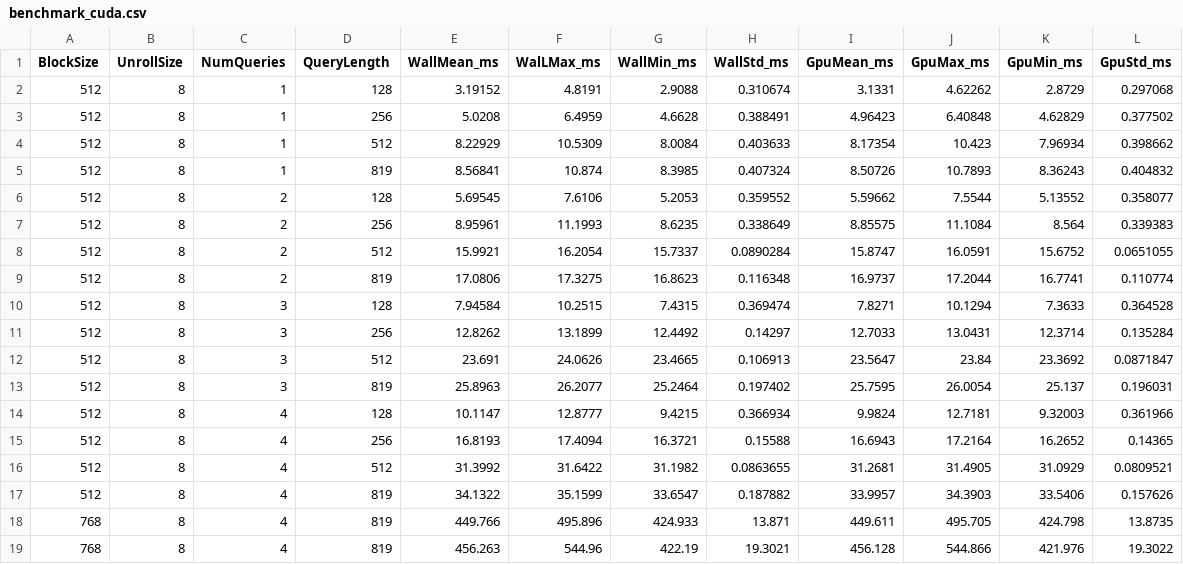
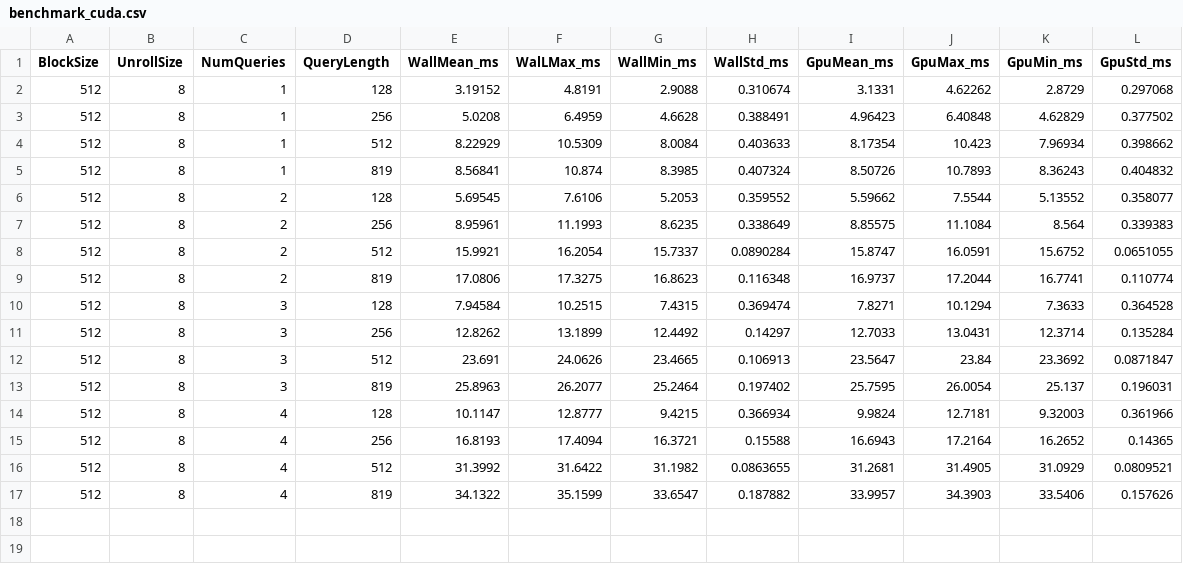
Before and after one commit to creeperJam/Pattern-Recognition, a CSV file: benchmarks/benchmark_cuda.csv, drawn as a sheet.

Commit message:
Removed wrong data from cuda benchmark

```diff
--- a/benchmarks/benchmark_cuda.csv
+++ b/benchmarks/benchmark_cuda.csv
@@ -17,3 +17 @@ BlockSize,UnrollSize,NumQueries,QueryLength,WallMean_ms,WalLMax_ms,WallMin_ms,Wa
 512,8,4,819,34.1322,35.1599,33.6547,0.187882,33.9957,34.3903,33.5406,0.157626
-768,8,4,819,449.766,495.896,424.933,13.871,449.611,495.705,424.798,13.8735
-768,8,4,819,456.263,544.96,422.19,19.3021,456.128,544.866,421.976,19.3022
```
